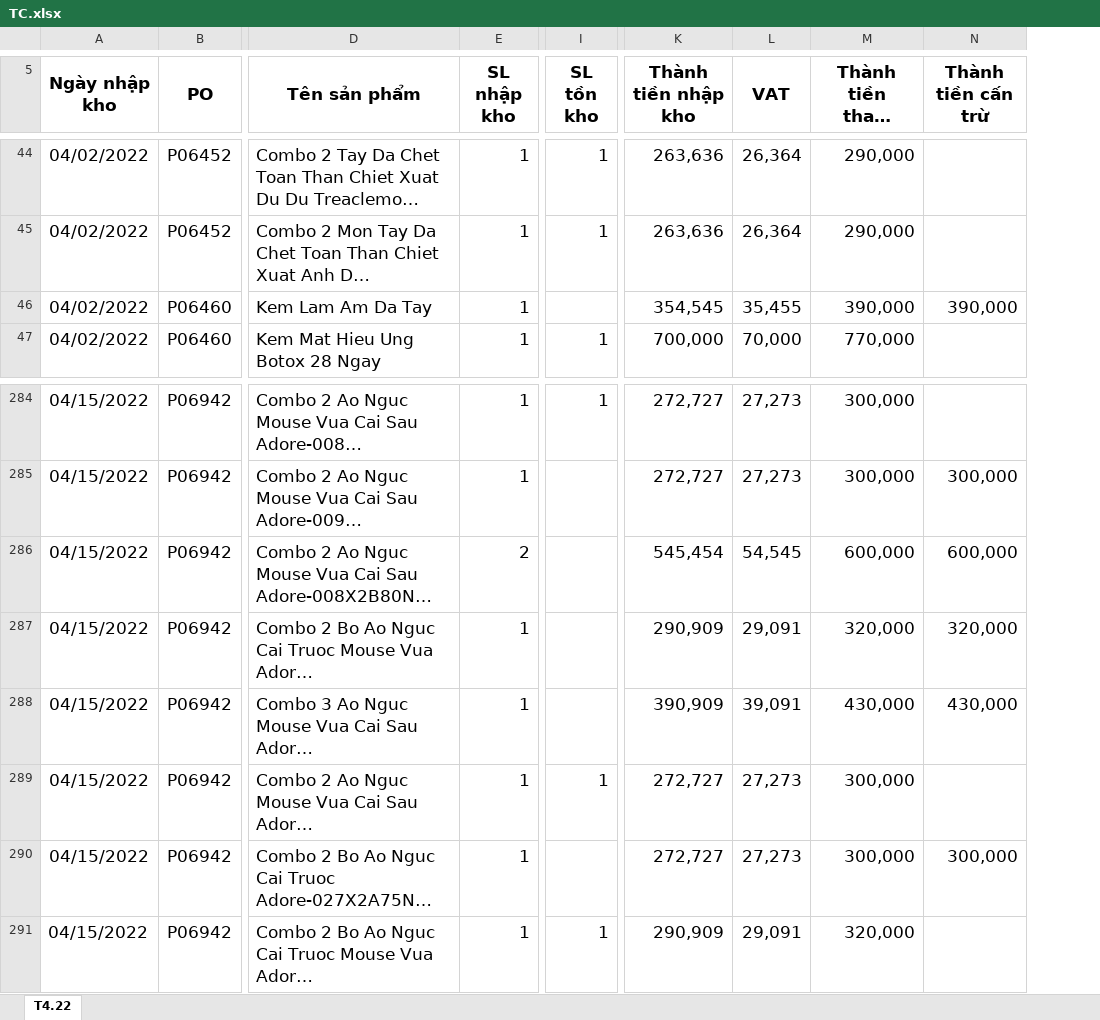
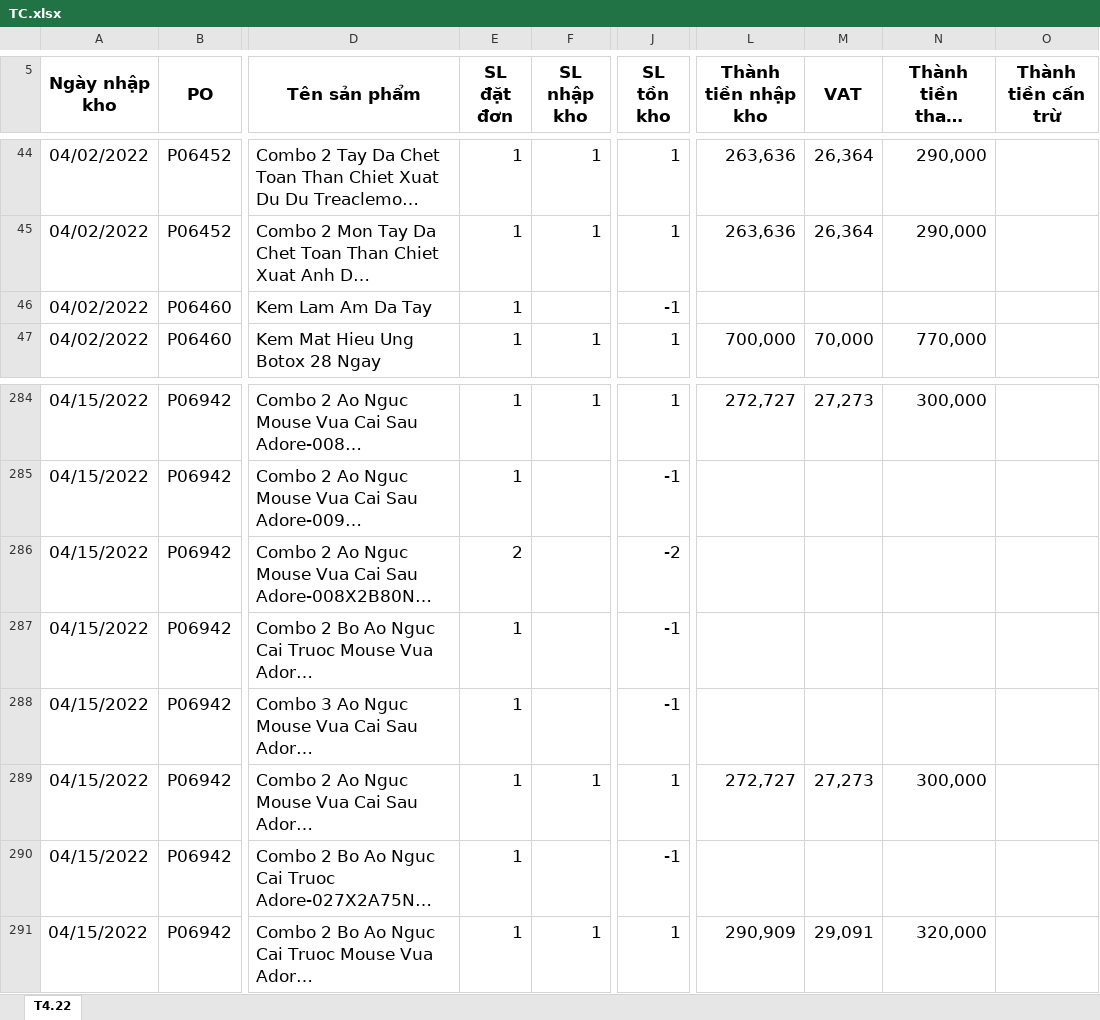
Before and after one commit to hnbandomachi/tia-chop, an Excel workbook: src/TC.xlsx, sheet T4.22, drawn as a sheet; only a part is shown, gaps mark what is left out; long unchanged cells end in …; values as stored, in another font and other column widths than the file's, no borders; addresses are those after the commit; the diff covers the shown part only; the diff names each change by its address in the sheet, - before the commit and + after, or states it on an @@ line.

```diff
--- a/src/TC.xlsx (sheet T4.22)
+++ b/src/TC.xlsx (sheet T4.22)
+column E (SL đặt đơn), rows 44-47: all 1; rows 284-291: 1 | 1 | 2 | 1 | 1 | 1 | 1 | 1
-F46 (SL nhập kho): 1
+F46 (SL nhập kho): (empty)
-J46 (SL tồn kho): (empty)
+J46 (SL tồn kho): -1
-L46 (Thành tiền nhập kho): 354,545
+L46 (Thành tiền nhập kho): (empty)
-M46 (VAT): 35,455
+M46 (VAT): (empty)
-N46 (Thành tiền thanh toán): 390,000
+N46 (Thành tiền thanh toán): (empty)
-O46 (Thành tiền cấn trừ): 390,000
+O46 (Thành tiền cấn trừ): (empty)
-F285 (SL nhập kho): 1
+F285 (SL nhập kho): (empty)
-J285 (SL tồn kho): (empty)
+J285 (SL tồn kho): -1
-L285 (Thành tiền nhập kho): 272,727
+L285 (Thành tiền nhập kho): (empty)
-M285 (VAT): 27,273
+M285 (VAT): (empty)
-N285 (Thành tiền thanh toán): 300,000
+N285 (Thành tiền thanh toán): (empty)
-O285 (Thành tiền cấn trừ): 300,000
+O285 (Thành tiền cấn trừ): (empty)
-F286 (SL nhập kho): 2
+F286 (SL nhập kho): (empty)
-J286 (SL tồn kho): (empty)
+J286 (SL tồn kho): -2
-L286 (Thành tiền nhập kho): 545,454
+L286 (Thành tiền nhập kho): (empty)
-M286 (VAT): 54,545
+M286 (VAT): (empty)
-N286 (Thành tiền thanh toán): 600,000
+N286 (Thành tiền thanh toán): (empty)
-O286 (Thành tiền cấn trừ): 600,000
+O286 (Thành tiền cấn trừ): (empty)
-F287:F288 (SL nhập kho): 1
+F287:F288 (SL nhập kho): (empty)
-J287:J288 (SL tồn kho): (empty)
+J287:J288 (SL tồn kho): -1
-L287 (Thành tiền nhập kho): 290,909
+L287 (Thành tiền nhập kho): (empty)
-M287 (VAT): 29,091
+M287 (VAT): (empty)
-N287 (Thành tiền thanh toán): 320,000
+N287 (Thành tiền thanh toán): (empty)
-O287 (Thành tiền cấn trừ): 320,000
+O287 (Thành tiền cấn trừ): (empty)
-L288 (Thành tiền nhập kho): 390,909
+L288 (Thành tiền nhập kho): (empty)
-M288 (VAT): 39,091
+M288 (VAT): (empty)
-N288 (Thành tiền thanh toán): 430,000
+N288 (Thành tiền thanh toán): (empty)
-O288 (Thành tiền cấn trừ): 430,000
+O288 (Thành tiền cấn trừ): (empty)
-F290 (SL nhập kho): 1
+F290 (SL nhập kho): (empty)
-J290 (SL tồn kho): (empty)
+J290 (SL tồn kho): -1
-L290 (Thành tiền nhập kho): 272,727
+L290 (Thành tiền nhập kho): (empty)
-M290 (VAT): 27,273
+M290 (VAT): (empty)
-N290 (Thành tiền thanh toán): 300,000
+N290 (Thành tiền thanh toán): (empty)
-O290 (Thành tiền cấn trừ): 300,000
+O290 (Thành tiền cấn trừ): (empty)
```
Also changed, not shown: 396 edited cells elsewhere in this sheet, formulas that keep their value, src/LF.xlsx, 2 other files.
